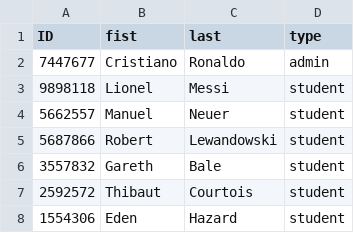
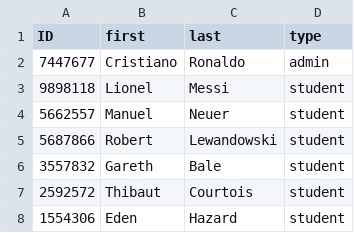
Before and after one commit to wannaeattaco/final_project, a CSV file: persons.csv, drawn as a sheet; only a part is shown.

```diff
--- a/persons.csv
+++ b/persons.csv
@@ -1,2 +1,2 @@
-ID,fist,last,type
+ID,first,last,type
 7447677,Cristiano,Ronaldo,admin
```
Also changed, not shown: 2 other files.
